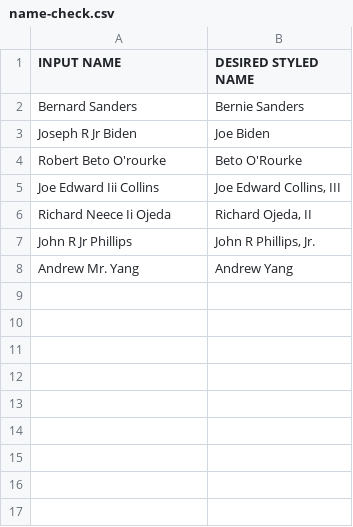
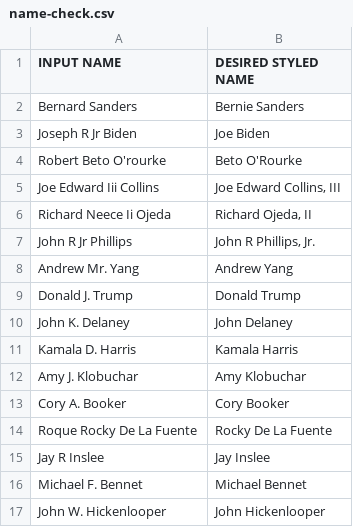
Before and after one commit to swhart22/compile-fec-data, a CSV file: intermediate/name-check.csv, drawn as a sheet.

```diff
--- a/intermediate/name-check.csv
+++ b/intermediate/name-check.csv
@@ -8 +8,10 @@ John R Jr Phillips,"John R Phillips, Jr."
 Andrew Mr. Yang,Andrew Yang
+Donald J. Trump,Donald Trump
+John K. Delaney,John Delaney
+Kamala D. Harris,Kamala Harris
+Amy J. Klobuchar,Amy Klobuchar
+Cory A. Booker,Cory Booker
+Roque Rocky De  La  Fuente,Rocky De La Fuente
+Jay R Inslee,Jay Inslee
+Michael F. Bennet,Michael Bennet
+John W. Hickenlooper,John Hickenlooper
```
Also changed, not shown: tmp/receipts-by-candidate.csv, 2 other files.
